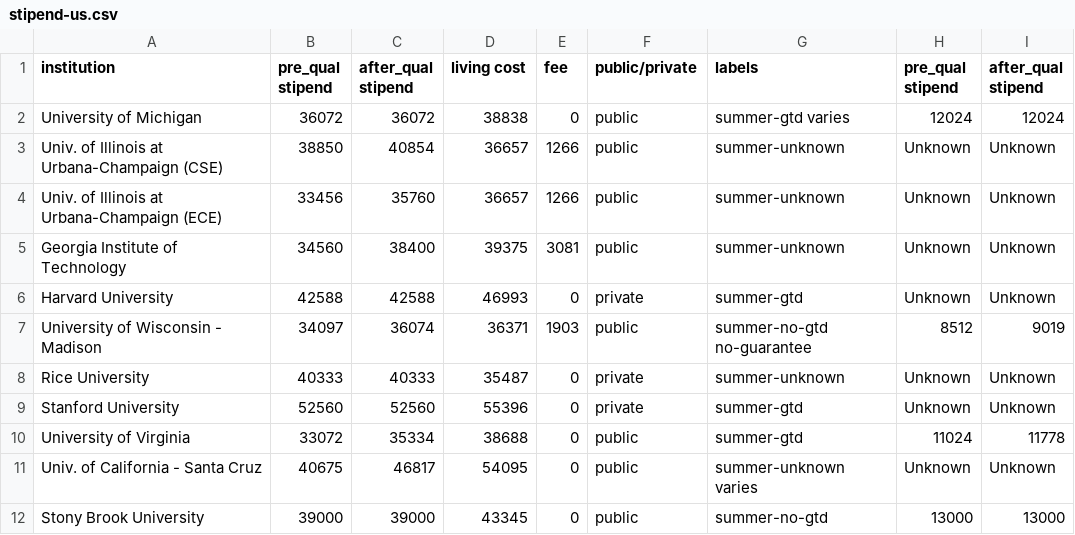
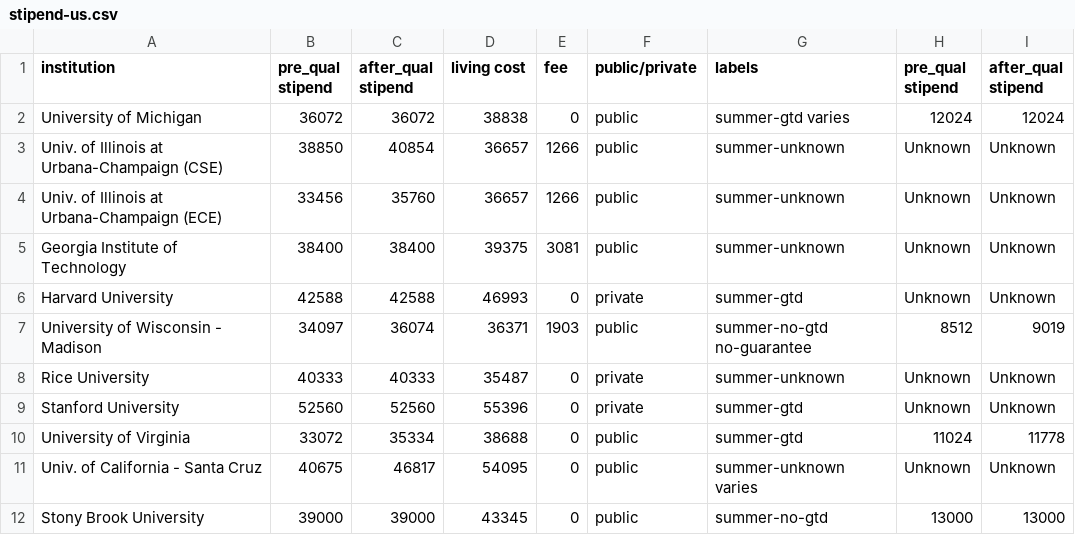
Before and after one commit to CSStipendRankings/CSStipendRankings, a CSV file: stipend-us.csv, drawn as a sheet; only a part is shown; the diff names each change by its address in the sheet, - before the commit and + after, or states it on an @@ line.

Commit message:
Update GT stipend

```diff
--- a/stipend-us.csv
+++ b/stipend-us.csv
-B5 (pre_qual stipend): 34560
+B5 (pre_qual stipend): 38400
```
